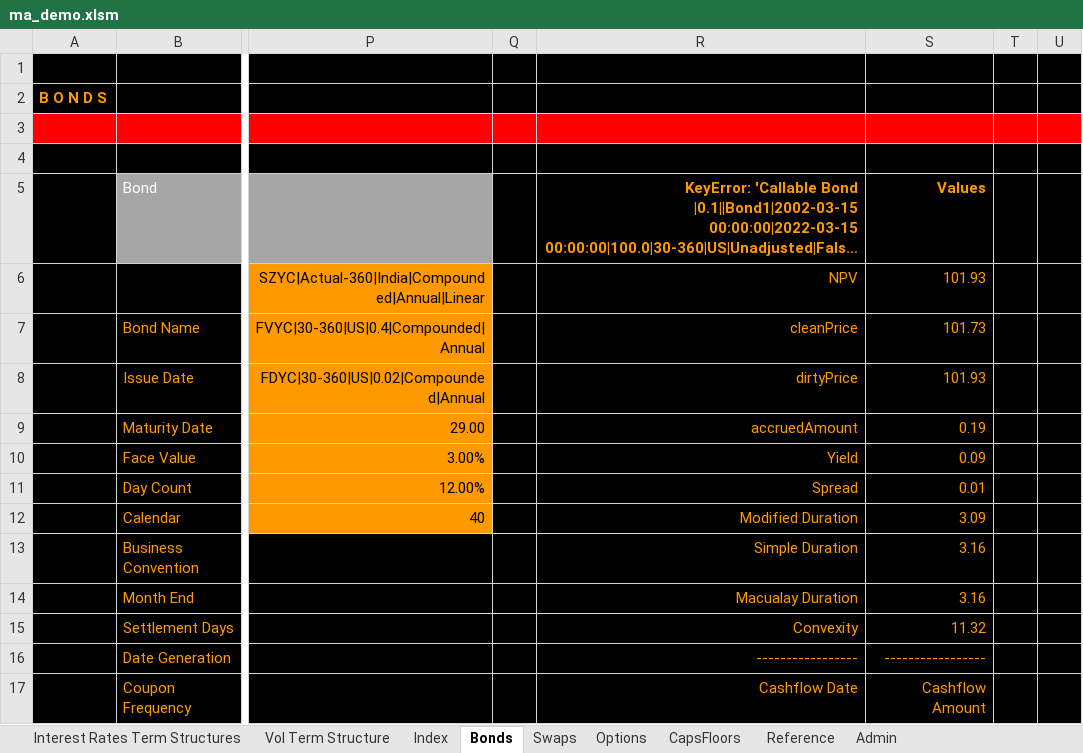
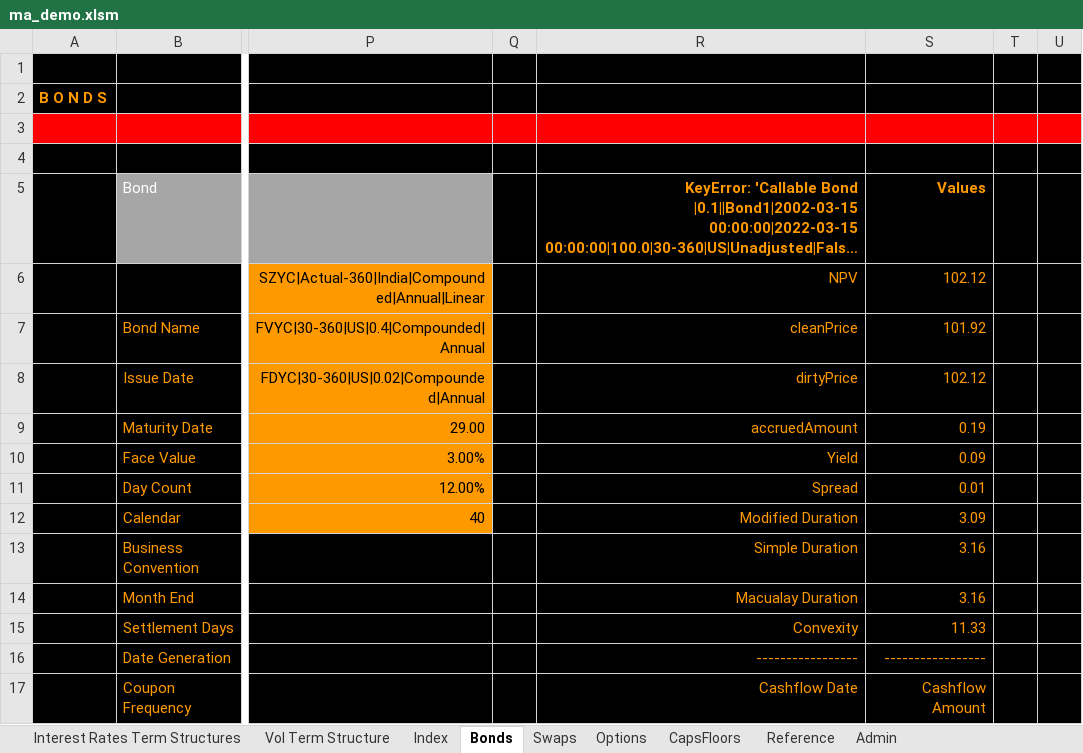
Before and after one commit to santoshbag/mrigAnalytics, an Excel workbook: Interface/ma_demo.xlsm, sheet Bonds, drawn as a sheet; only a part is shown, gaps mark what is left out; long unchanged cells end in …; values as stored, in another font and other column widths than the file's, no borders; the diff names each change by its address in the sheet, - before the commit and + after, or states it on an @@ line.

```diff
--- a/Interface/ma_demo.xlsm (sheet Bonds)
+++ b/Interface/ma_demo.xlsm (sheet Bonds)
-S6: 101.93
+S6: 102.12
-S7: 101.73
+S7: 101.92
-S8: 101.93
+S8: 102.12
-S15: 11.32
+S15: 11.33
```
Also changed, not shown: sheet Vol Term Structure, sheet Options, sheet Admin, sheet Interest Rates Term Structures, sheet CapsFloors, charts or pictures, 1 other file.
